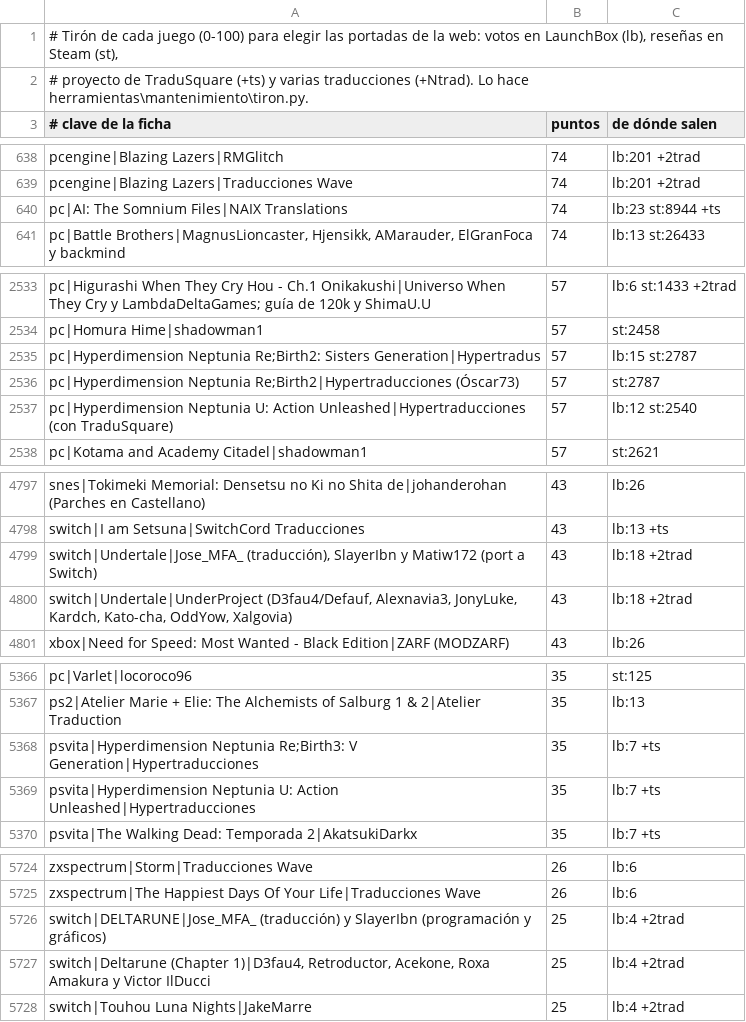
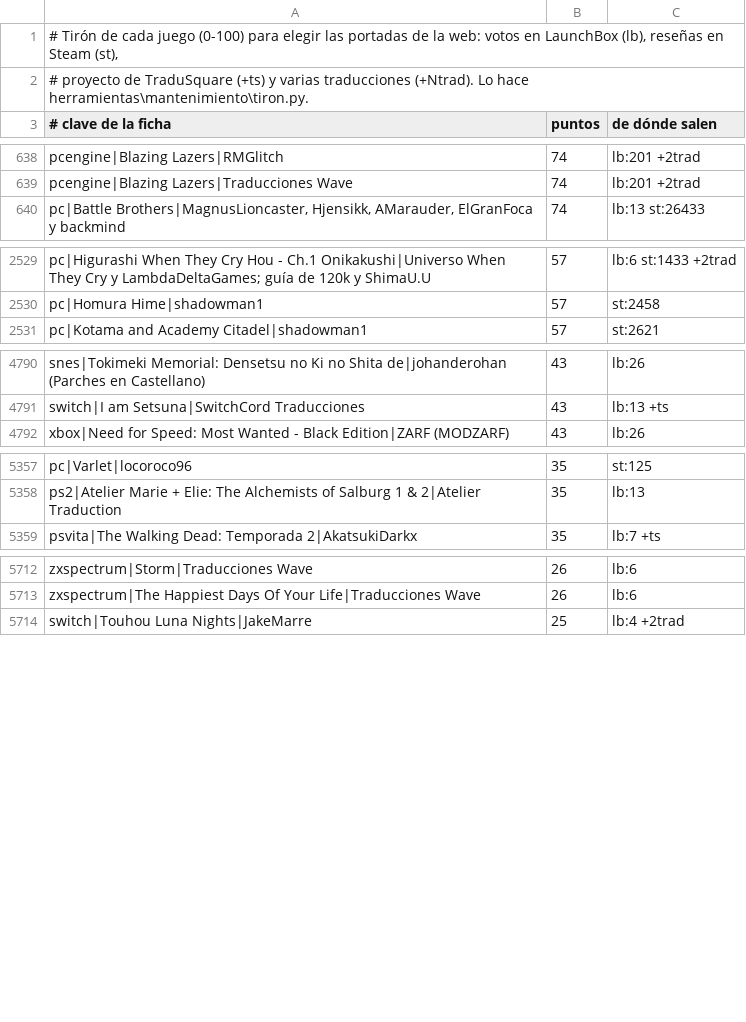
Before and after one commit to alucardog-dotcom/biblioteca-traducciones, a TSV file: web/popularidad.tsv, drawn as a sheet; only a part is shown, gaps mark what is left out; the diff covers the shown part only.

```diff
--- a/web/popularidad.tsv
+++ b/web/popularidad.tsv
@@ -639,3 +639,2 @@ pcengine|Blazing Lazers|RMGlitch	74	lb:201 +2trad
 pcengine|Blazing Lazers|Traducciones Wave	74	lb:201 +2trad
-pc|AI: The Somnium Files|NAIX Translations	74	lb:23 st:8944 +ts
 pc|Battle Brothers|MagnusLioncaster, Hjensikk, AMarauder, ElGranFoca y backmind	74	lb:13 st:26433
@@ -2534,5 +2530,2 @@ pc|Higurashi When They Cry Hou - Ch.1 Onikakushi|Universo When They Cry y Lambda
 pc|Homura Hime|shadowman1	57	st:2458
-pc|Hyperdimension Neptunia Re;Birth2: Sisters Generation|Hypertradus	57	lb:15 st:2787
-pc|Hyperdimension Neptunia Re;Birth2|Hypertraducciones (Óscar73)	57	st:2787
-pc|Hyperdimension Neptunia U: Action Unleashed|Hypertraducciones (con TraduSquare)	57	lb:12 st:2540
 pc|Kotama and Academy Citadel|shadowman1	57	st:2621
@@ -4798,4 +4791,2 @@ snes|Tokimeki Memorial: Densetsu no Ki no Shita de|johanderohan (Parches en Cast
 switch|I am Setsuna|SwitchCord Traducciones	43	lb:13 +ts
-switch|Undertale|Jose_MFA_ (traducción), SlayerIbn y Matiw172 (port a Switch)	43	lb:18 +2trad
-switch|Undertale|UnderProject (D3fau4/Defauf, Alexnavia3, JonyLuke, Kardch, Kato-cha, OddYow, Xalgovia)	43	lb:18 +2trad
 xbox|Need for Speed: Most Wanted - Black Edition|ZARF (MODZARF)	43	lb:26
@@ -5367,4 +5358,2 @@ pc|Varlet|locoroco96	35	st:125
 ps2|Atelier Marie + Elie: The Alchemists of Salburg 1 & 2|Atelier Traduction	35	lb:13
-psvita|Hyperdimension Neptunia Re;Birth3: V Generation|Hypertraducciones	35	lb:7 +ts
-psvita|Hyperdimension Neptunia U: Action Unleashed|Hypertraducciones	35	lb:7 +ts
 psvita|The Walking Dead: Temporada 2|AkatsukiDarkx	35	lb:7 +ts
@@ -5725,4 +5713,2 @@ zxspectrum|Storm|Traducciones Wave	26	lb:6
 zxspectrum|The Happiest Days Of Your Life|Traducciones Wave	26	lb:6
-switch|DELTARUNE|Jose_MFA_ (traducción) y SlayerIbn (programación y gráficos)	25	lb:4 +2trad
-switch|Deltarune (Chapter 1)|D3fau4, Retroductor, Acekone, Roxa Amakura y Victor IlDucci	25	lb:4 +2trad
 switch|Touhou Luna Nights|JakeMarre	25	lb:4 +2trad
```
Also changed, not shown: 2 added rows, 5 removed rows and 5 edited cells elsewhere in this file, 4 other files.
